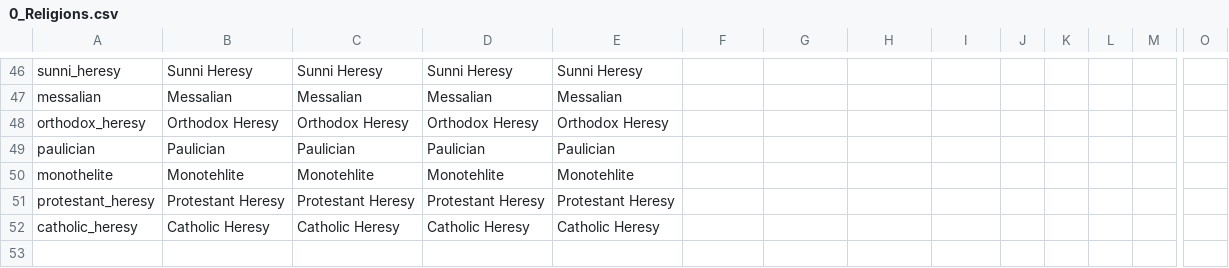
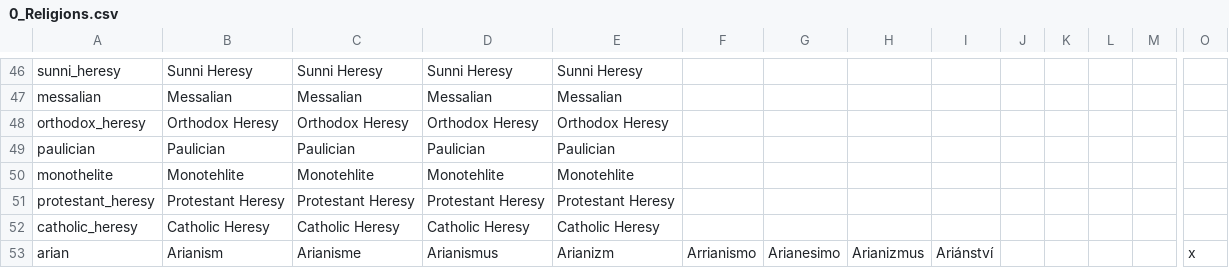
Before and after one commit to ParadoxGameConverters/paradoxGameConverters, a CSV file: EU4toV2/Data_Files/blankMod/output/localisation/0_Religions.csv, drawn as a sheet; only a part is shown, gaps mark what is left out; rows hold the shown columns only; the diff names each change by its address in the sheet, - before the commit and + after, or states it on an @@ line.

```diff
--- a/EU4toV2/Data_Files/blankMod/output/localisation/0_Religions.csv
+++ b/EU4toV2/Data_Files/blankMod/output/localisation/0_Religions.csv
+row 53: arian | Arianism | Arianisme | Arianismus | Arianizm | Arrianismo | Arianesimo | Arianizmus | Ariánství |  |  |  |  | x
```
Also changed, not shown: EU4toV2/Data_Files/blankMod/output/localisation/0_Cultures.csv, 58 other files.
